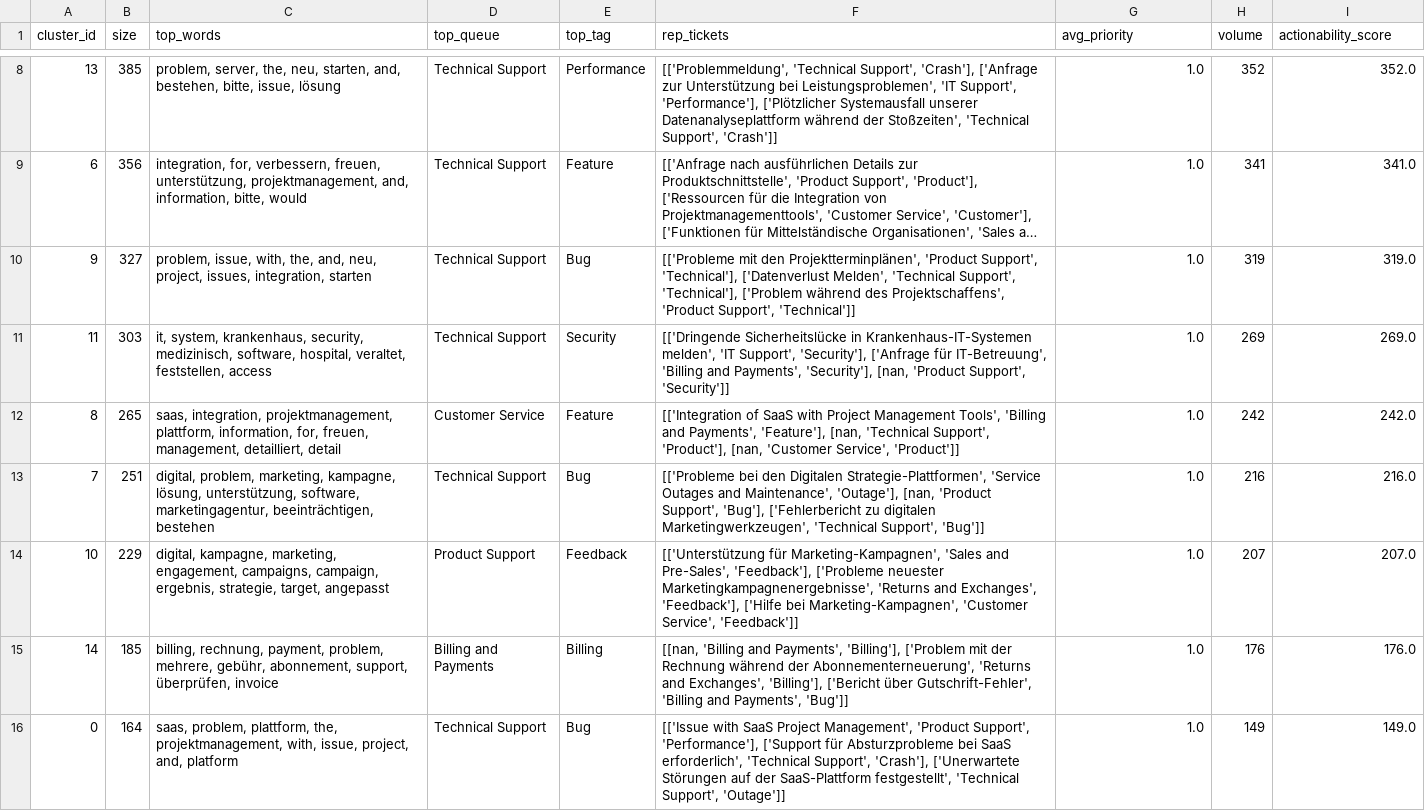
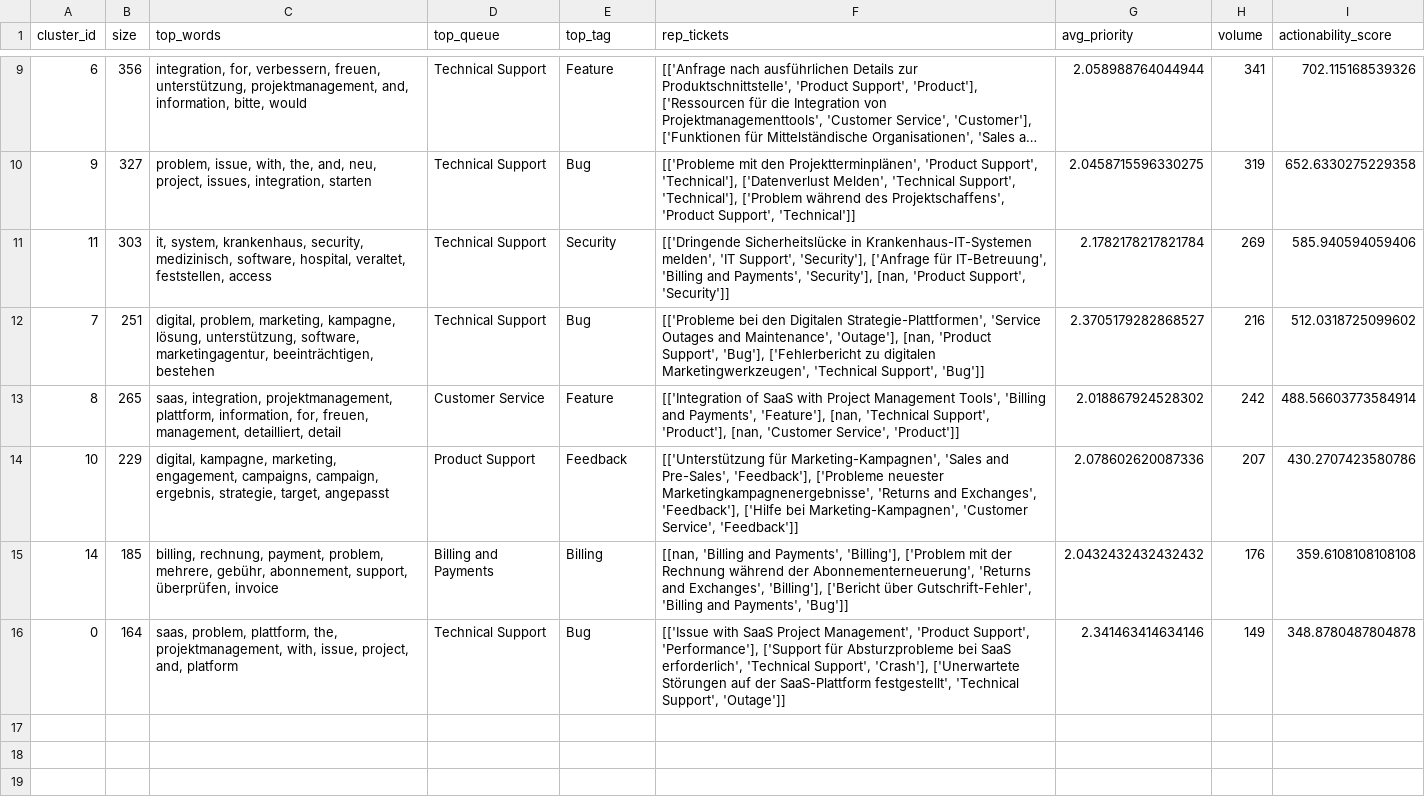
Before and after one commit to Sanskargade100/text-analytics-customer-feedback, a CSV file: results/analysis/ranked_issues_emb_de.csv, drawn as a sheet; only a part is shown, gaps mark what is left out; long unchanged cells end in …; removed rows and columns are numbered as before the commit, all else as after; the diff covers the shown part only; the diff names each change by its address in the sheet, - before the commit and + after, or states it on an @@ line.

```diff
--- a/results/analysis/ranked_issues_emb_de.csv
+++ b/results/analysis/ranked_issues_emb_de.csv
-row 8: 13 | 385 | problem, server, the, neu, starten, and, bestehen, bitte, issue, lösung | Technical Support | Performance | [['Problemmeldung', 'Technical Support', 'Crash'], ['Anfrage zur Unterstützung bei Leistungsproblemen', 'IT Support', 'Performance'], ['Plötzlicher Systemausfall unserer Datenanalyseplattform während der Stoßzeiten', 'Technical Support', 'Crash']] | 1.0 | 352 | 352.0
-G9 (avg_priority): 1.0
+G9 (avg_priority): 2.058988764044944
-I9 (actionability_score): 341.0
+I9 (actionability_score): 702.115168539326
-G10 (avg_priority): 1.0
+G10 (avg_priority): 2.0458715596330275
-I10 (actionability_score): 319.0
+I10 (actionability_score): 652.6330275229358
-G11 (avg_priority): 1.0
+G11 (avg_priority): 2.1782178217821784
-I11 (actionability_score): 269.0
+I11 (actionability_score): 585.940594059406
-row 12: 8 | 265 | saas, integration, projektmanagement, plattform, information, for, freuen, management, detailliert, detail | Customer Service | Feature | [['Integration of SaaS with Project Management Tools', 'Billing and Payments', 'Feature'], [nan, 'Technical Support', 'Product'], [nan, 'Customer Service', 'Product']] | 1.0 | 242 | 242.0
-G12 (avg_priority): 1.0
+G12 (avg_priority): 2.3705179282868527
-I12 (actionability_score): 216.0
+I12 (actionability_score): 512.0318725099602
+row 13: 8 | 265 | saas, integration, projektmanagement, plattform, information, for, freuen, management, detailliert, detail | Customer Service | Feature | [['Integration of SaaS with Project Management Tools', 'Billing and Payments', 'Feature'], [nan, 'Technical Support', 'Product'], [nan, 'Customer Service', 'Product']] | 2.018867924528302 | 242 | 488.56603773584914
-G14 (avg_priority): 1.0
+G14 (avg_priority): 2.078602620087336
-I14 (actionability_score): 207.0
+I14 (actionability_score): 430.2707423580786
-G15 (avg_priority): 1.0
+G15 (avg_priority): 2.0432432432432432
-I15 (actionability_score): 176.0
+I15 (actionability_score): 359.6108108108108
-G16 (avg_priority): 1.0
+G16 (avg_priority): 2.341463414634146
-I16 (actionability_score): 149.0
+I16 (actionability_score): 348.8780487804878
```
Also changed, not shown: 3 added rows, 2 removed rows and 8 edited cells elsewhere in this file, results/analysis/ranked_issues_bertopic_en.csv, results/analysis/ranked_issues_emb_en.csv, 8 other files.
